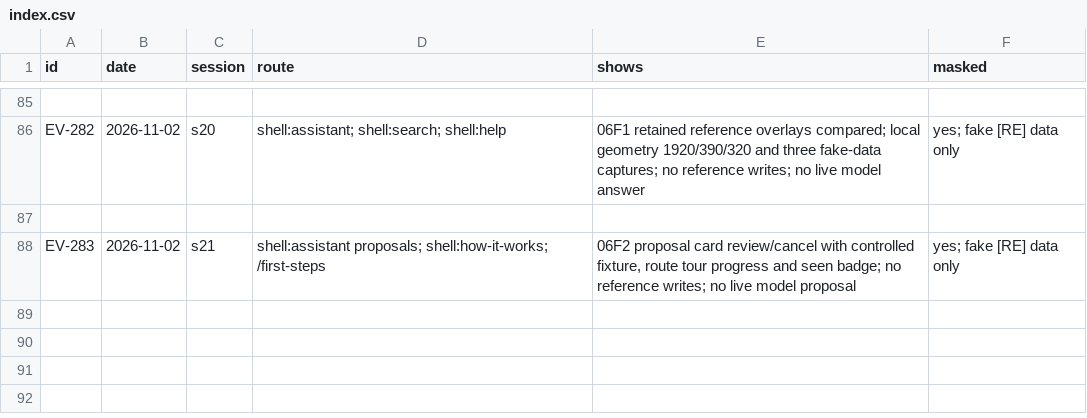
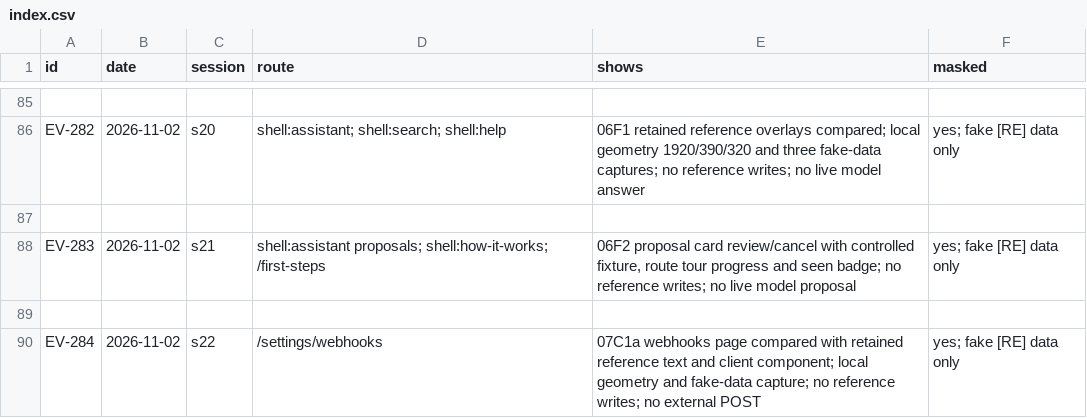
Before and after one commit to schultz0z0/Prometeus-Cadence, a CSV file: docs/reverse-engineering/visual-2026-10-25/evidence/index.csv, drawn as a sheet; only a part is shown, gaps mark what is left out.

```diff
--- a/docs/reverse-engineering/visual-2026-10-25/evidence/index.csv
+++ b/docs/reverse-engineering/visual-2026-10-25/evidence/index.csv
@@ -88 +88,3 @@ id,date,session,route,shows,masked
 "EV-283","2026-11-02","s21","shell:assistant proposals; shell:how-it-works; /first-steps","06F2 proposal card review/cancel with controlled fixture, route tour progress and seen badge; no reference writes; no live model proposal","yes; fake [RE] data only"
+
+"EV-284","2026-11-02","s22","/settings/webhooks","07C1a webhooks page compared with retained reference text and client component; local geometry and fake-data capture; no reference writes; no external POST","yes; fake [RE] data only"
```
Also changed, not shown: docs/reverse-engineering/visual-2026-10-25/sandbox/ledger.csv, 8 other files.
